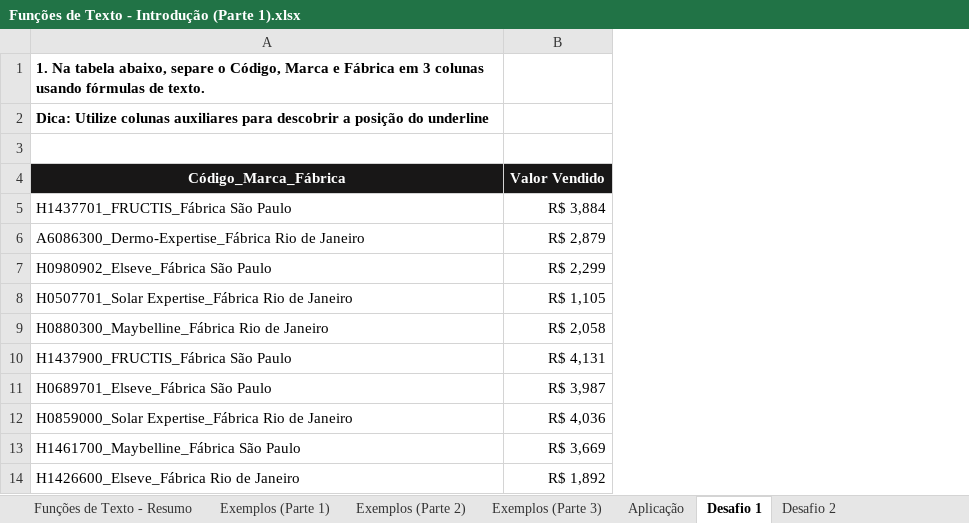
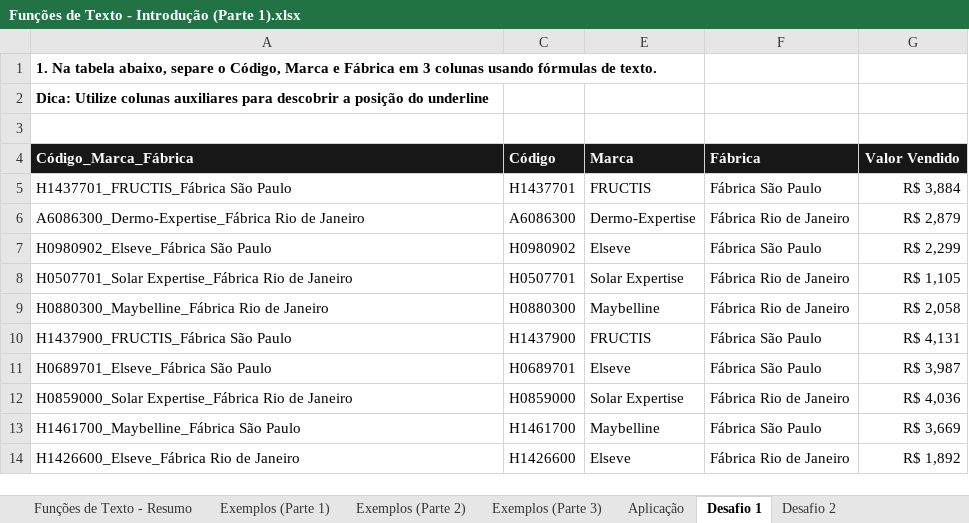
Before and after one commit to dePinhoPaulo/Especializacao-em-Analise-de-Dados, an Excel workbook: 13. Funções de Texto/Funções de Texto - Introdução (Parte 1).xlsx, sheet Desafio 1, drawn as a sheet; only a part is shown; values as stored, in another font and other column widths than the file's, no borders; the diff names each change by its address in the sheet, - before the commit and + after, or states it on an @@ line.

```diff
--- a/13. Funções de Texto/Funções de Texto - Introdução (Parte 1).xlsx (sheet Desafio 1)
+++ b/13. Funções de Texto/Funções de Texto - Introdução (Parte 1).xlsx (sheet Desafio 1)
+column C (Código), rows 5-14: H1437701 | A6086300 | H0980902 | H0507701 | H0880300 | H1437900 | H0689701 | H0859000 | H1461700 | H1426600
+column E (Marca), rows 5-14: FRUCTIS | Dermo-Expertise | Elseve | Solar Expertise | Maybelline | FRUCTIS | Elseve | Solar Expertise | Maybelline | Elseve
+column F (Fábrica), rows 5-14: Fábrica São Paulo | Fábrica Rio de Janeiro | Fábrica São Paulo | Fábrica Rio de Janeiro | Fábrica Rio de Janeiro | Fábrica São Paulo | Fábrica São Paulo | Fábrica Rio de Janeiro | Fábrica São Paulo | Fábrica Rio de Janeiro
-A4 alignment: center
+A4 alignment: left
```
Also changed, not shown: sheet Aplicação, hidden cells, 1 other file.
